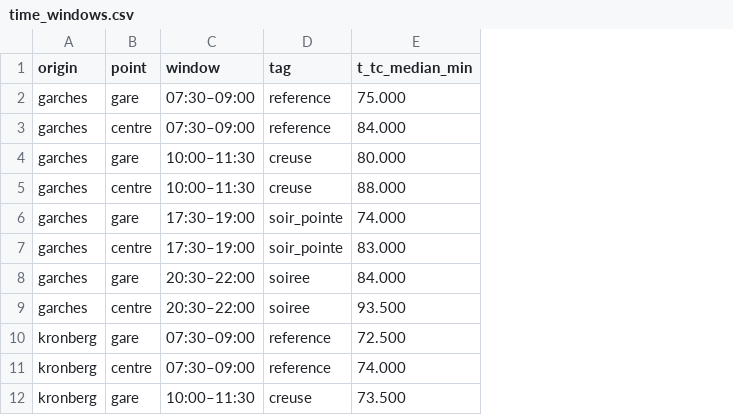
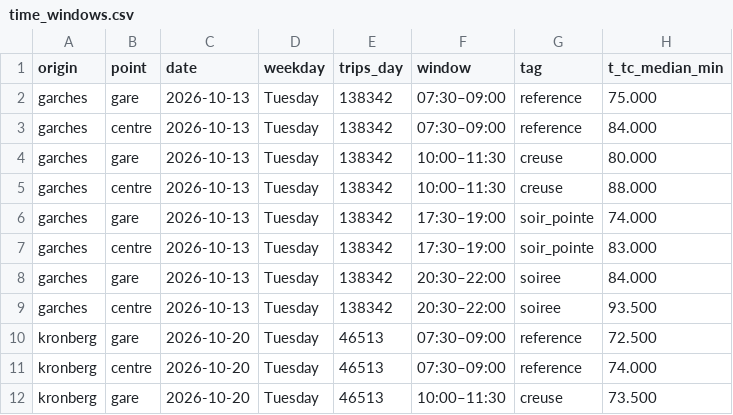
Before and after one commit to ahmedmaaloul/so_nah_so_fern, a CSV file: outputs/time_windows/time_windows.csv, drawn as a sheet; only a part is shown; the diff names each change by its address in the sheet, - before the commit and + after, or states it on an @@ line.

Commit message:
Day variants (Thursday, Saturday, Sunday, holiday Tuesday, other Tuesday); 14 --kind days

```diff
--- a/outputs/time_windows/time_windows.csv
+++ b/outputs/time_windows/time_windows.csv
+column C (date), rows 2-12: 2026-10-13 | 2026-10-13 | 2026-10-13 | 2026-10-13 | 2026-10-13 | 2026-10-13 | 2026-10-13 | 2026-10-13 | 2026-10-20 | 2026-10-20 | 2026-10-20
+column D (weekday), rows 2-12: all Tuesday
+column E (trips_day), rows 2-12: 138342 | 138342 | 138342 | 138342 | 138342 | 138342 | 138342 | 138342 | 46513 | 46513 | 46513
```
Also changed, not shown: 21 other files.
